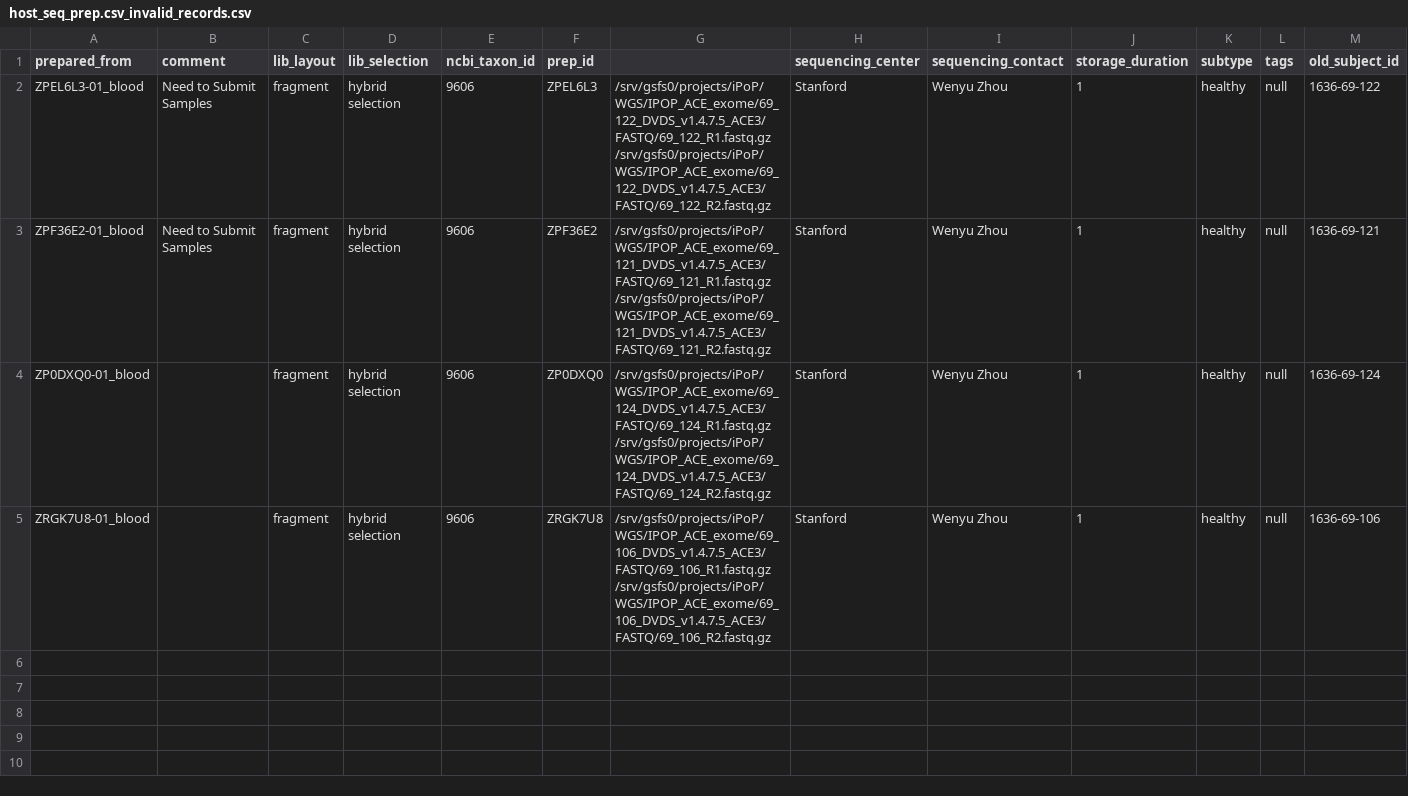
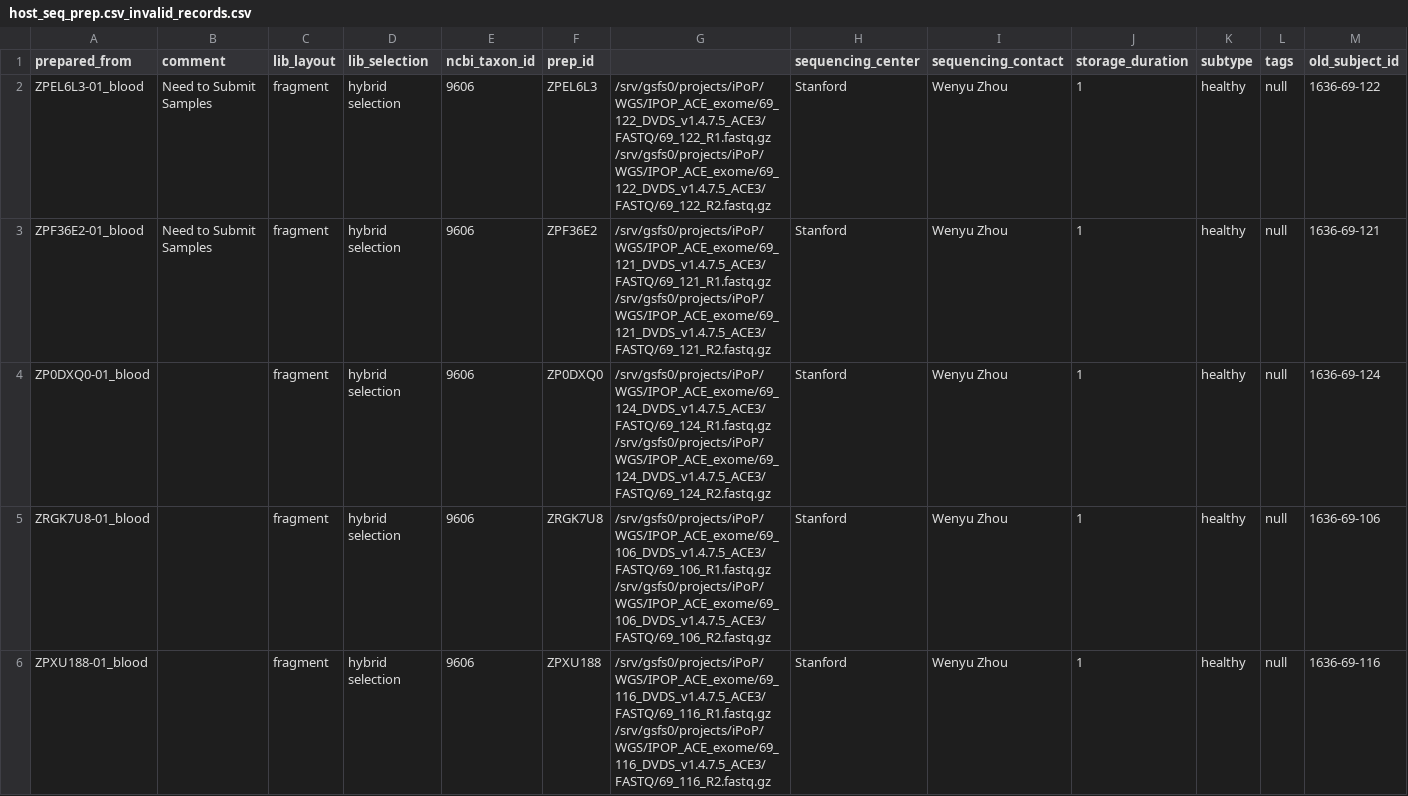
Before and after one commit to JAX-GM/osdf_submit, a CSV file: data_files/host_seq_prep.csv_invalid_records.csv, drawn as a sheet; only a part is shown; rows hold the shown columns only; the diff names each change by its address in the sheet, - before the commit and + after, or states it on an @@ line.

Commit message:
wgs submit

```diff
--- a/data_files/host_seq_prep.csv_invalid_records.csv
+++ b/data_files/host_seq_prep.csv_invalid_records.csv
+row 6: ZPXU188-01_blood |  | fragment | hybrid selection | 9606 | ZPXU188 | /srv/gsfs0/projects/iPoP/WGS/IPOP_ACE_exome/69_116_DVDS_v1.4.7.5_ACE3/FASTQ/69_116_R1.fastq.gz /srv/gsfs0/projects/iPoP/WGS/IPOP_ACE_exome/69_116_DVDS_v1.4.7.5_ACE3/FASTQ/69_116_R2.fastq.gz | Stanford | Wenyu Zhou | 1 | healthy | null | 1636-69-116
```
Also changed, not shown: 1 other file.
